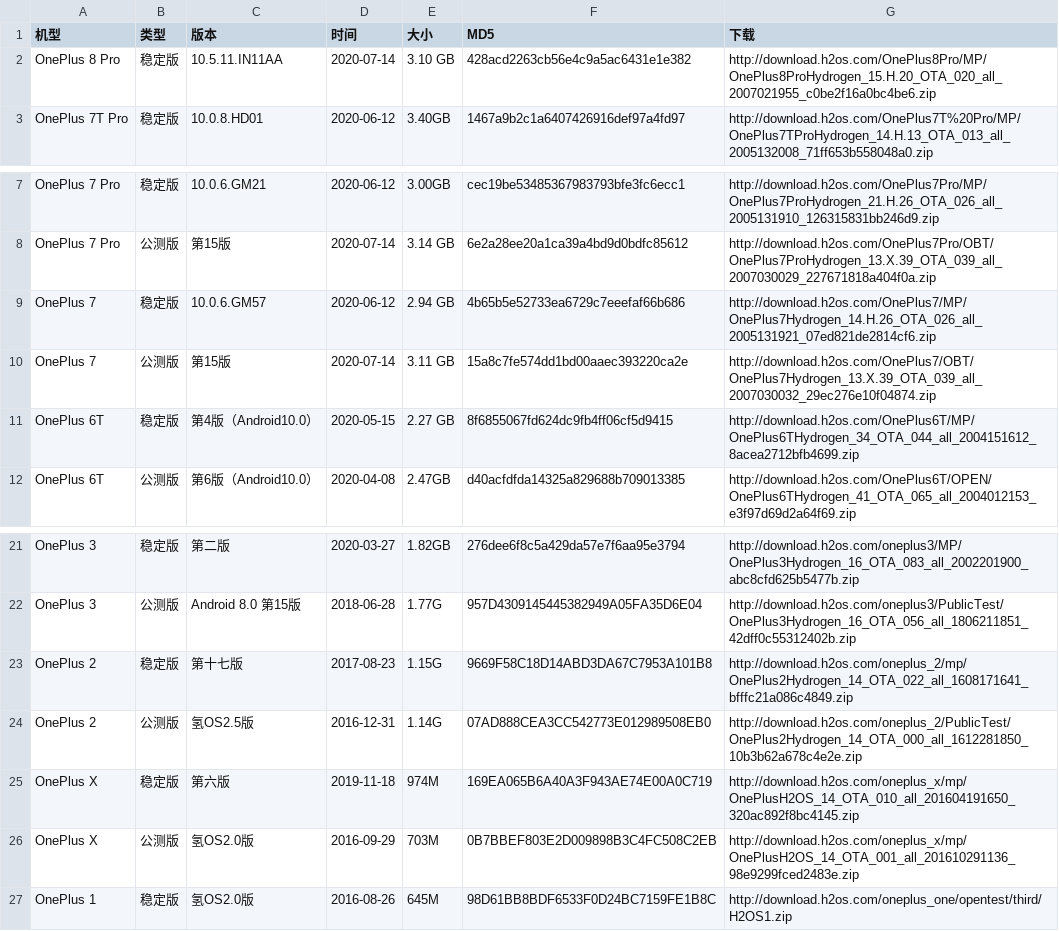
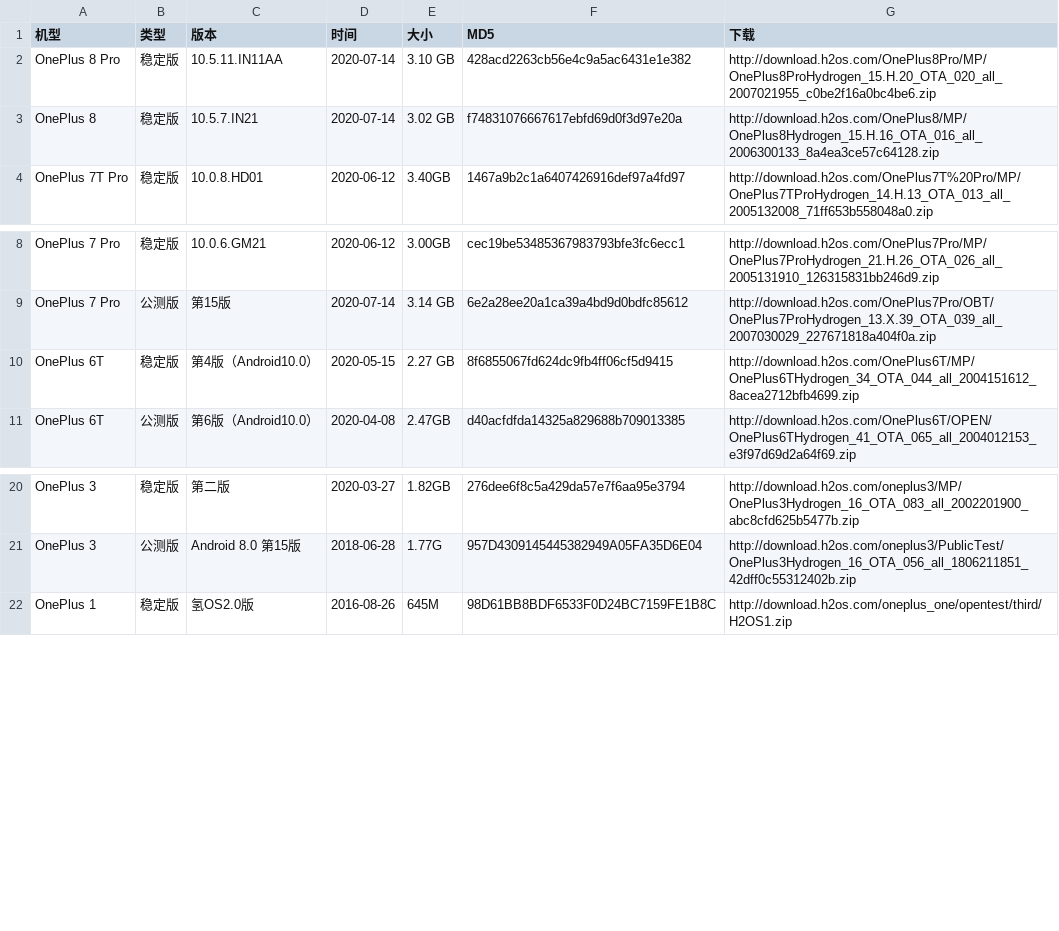
Before and after one commit to wuxianlin/get_android_data, a CSV file: data/oneplus_rom.csv, drawn as a sheet; only a part is shown, gaps mark what is left out; removed rows and columns are numbered as before the commit, all else as after; the diff names each change by its address in the sheet, - before the commit and + after, or states it on an @@ line.

```diff
--- a/data/oneplus_rom.csv
+++ b/data/oneplus_rom.csv
+row 3: OnePlus 8 | 稳定版 | 10.5.7.IN21 | 2020-07-14 | 3.02 GB | f74831076667617ebfd69d0f3d97e20a | http://download.h2os.com/OnePlus8/MP/OnePlus8Hydrogen_15.H.16_OTA_016_all_2006300133_8a4ea3ce57c64128.zip
-row 9: OnePlus 7 | 稳定版 | 10.0.6.GM57 | 2020-06-12 | 2.94 GB | 4b65b5e52733ea6729c7eeefaf66b686 | http://download.h2os.com/OnePlus7/MP/OnePlus7Hydrogen_14.H.26_OTA_026_all_2005131921_07ed821de2814cf6.zip
-row 10: OnePlus 7 | 公测版 | 第15版 | 2020-07-14 | 3.11 GB | 15a8c7fe574dd1bd00aaec393220ca2e | http://download.h2os.com/OnePlus7/OBT/OnePlus7Hydrogen_13.X.39_OTA_039_all_2007030032_29ec276e10f04874.zip
-row 23: OnePlus 2 | 稳定版 | 第十七版 | 2017-08-23 | 1.15G | 9669F58C18D14ABD3DA67C7953A101B8 | http://download.h2os.com/oneplus_2/mp/OnePlus2Hydrogen_14_OTA_022_all_1608171641_bfffc21a086c4849.zip
-row 24: OnePlus 2 | 公测版 | 氢OS2.5版 | 2016-12-31 | 1.14G | 07AD888CEA3CC542773E012989508EB0 | http://download.h2os.com/oneplus_2/PublicTest/OnePlus2Hydrogen_14_OTA_000_all_1612281850_10b3b62a678c4e2e.zip
-row 25: OnePlus X | 稳定版 | 第六版 | 2019-11-18 | 974M | 169EA065B6A40A3F943AE74E00A0C719 | http://download.h2os.com/oneplus_x/mp/OnePlusH2OS_14_OTA_010_all_201604191650_320ac892f8bc4145.zip
-row 26: OnePlus X | 公测版 | 氢OS2.0版 | 2016-09-29 | 703M | 0B7BBEF803E2D009898B3C4FC508C2EB | http://download.h2os.com/oneplus_x/mp/OnePlusH2OS_14_OTA_001_all_201610291136_98e9299fced2483e.zip
```
Also changed, not shown: data/miui_global_rom.csv.
